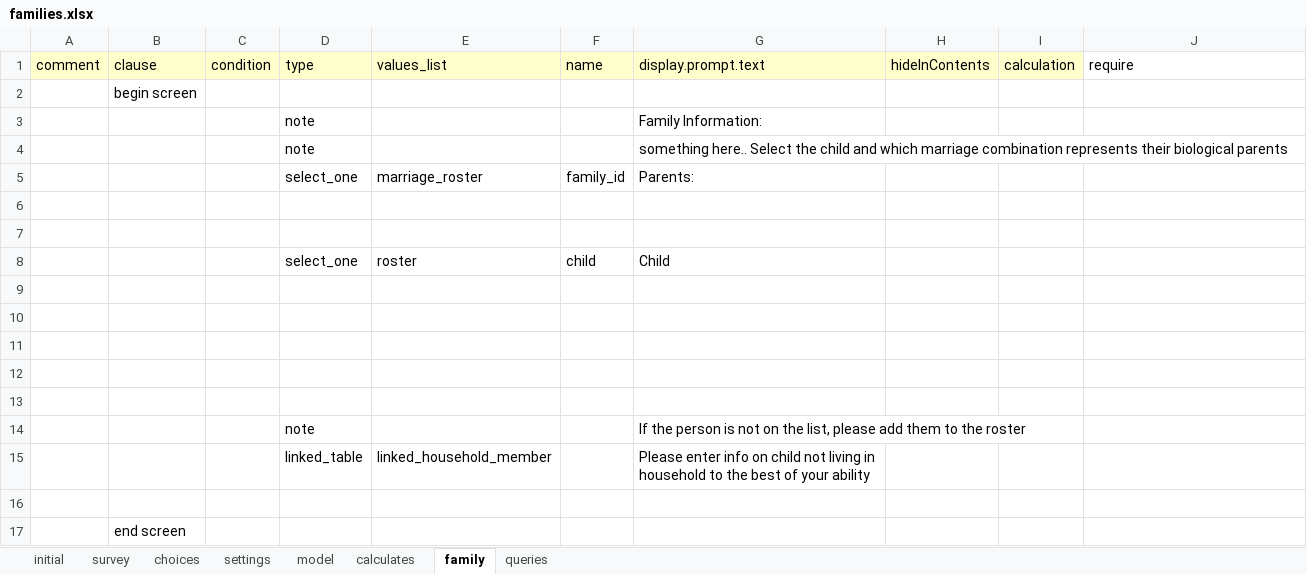
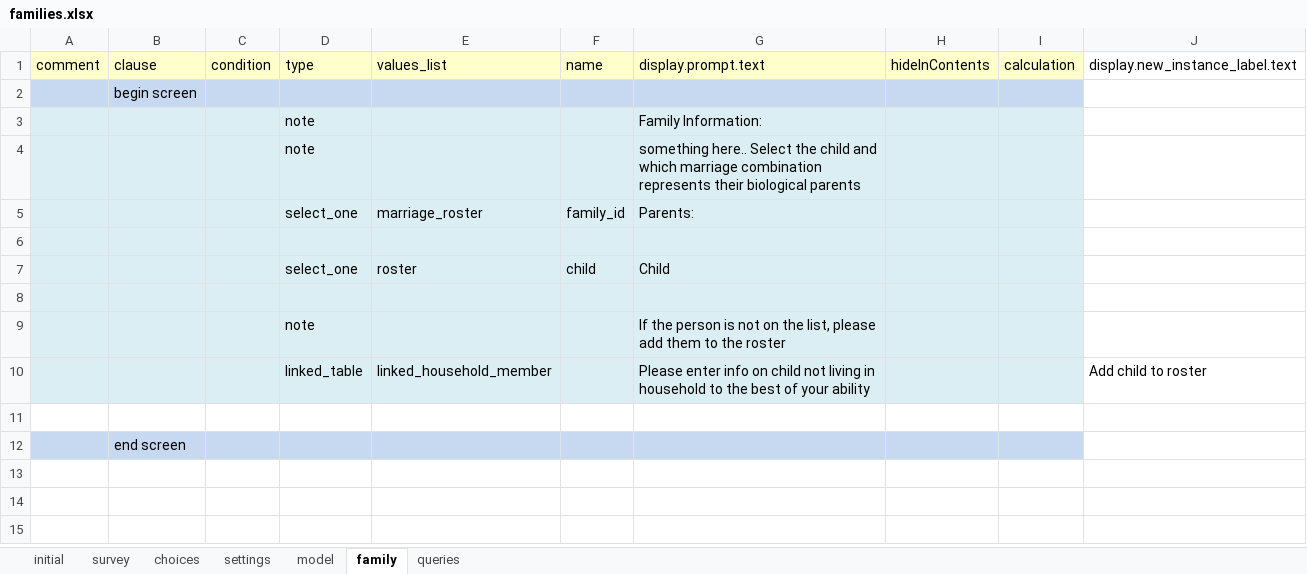
Before and after one commit to Fijian-Networks/Data-Collection, an Excel workbook: cohesionAndConflict_odkx/app/config/tables/families/forms/families/families.xlsx, sheet family, drawn as a sheet; values as stored, in another font and other column widths than the file's, no borders; removed rows and columns are numbered as before the commit, all else as after; the diff names each change by its address in the sheet, - before the commit and + after, or states it on an @@ line.

```diff
--- a/cohesionAndConflict_odkx/app/config/tables/families/forms/families/families.xlsx (sheet family)
+++ b/cohesionAndConflict_odkx/app/config/tables/families/forms/families/families.xlsx (sheet family)
-sheet tab: calculates
-J1: require
+J1: display.new_instance_label.text
-A2:I2 fill: none
+A2:I2 fill: #C6D9F1
-A3:I6 fill: none
+A3:I6 fill: #DBEEF4
-row 7: (empty)
-A7:I8 fill: none
+A7:I8 fill: #DBEEF4
-row 10: (empty)
-row 11: (empty)
-row 12: (empty)
-row 13: (empty)
-A9:I10 fill: none
+A9:I10 fill: #DBEEF4
-J10: (empty)
+J10: Add child to roster
-A12:I12 fill: none
+A12:I12 fill: #C6D9F1
```
Also changed, not shown: sheet queries, sheet settings, cohesionAndConflict_odkx/app/config/assets/framework/forms/framework/framework.xlsx, cohesionAndConflict_odkx/app/config/tables/household_census/forms/household_census/household_census.xlsx, 12 other files.
